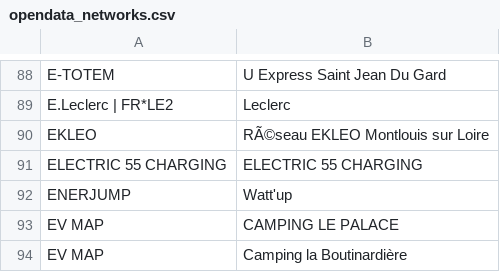
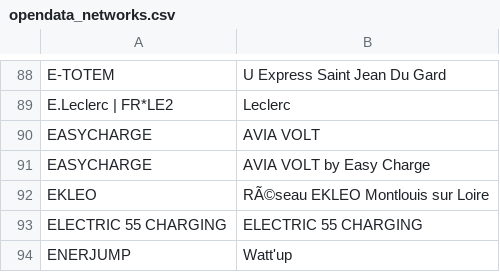
Before and after one commit to guiohm/ref-EU-EVSE, a CSV file: opendata_networks.csv, drawn as a sheet; only a part is shown, gaps mark what is left out; the shorter side is filled out with more unchanged rows; the diff names each change by its address in the sheet, - before the commit and + after, or states it on an @@ line.

```diff
--- a/opendata_networks.csv
+++ b/opendata_networks.csv
+row 90: EASYCHARGE | AVIA VOLT
+row 91: EASYCHARGE | AVIA VOLT by Easy Charge
```
Also changed, not shown: history.csv, 4 other files.
